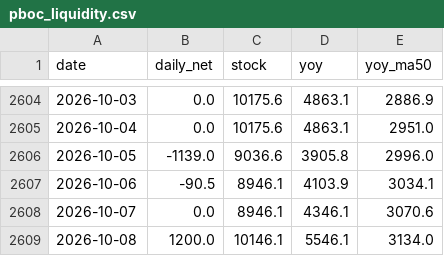
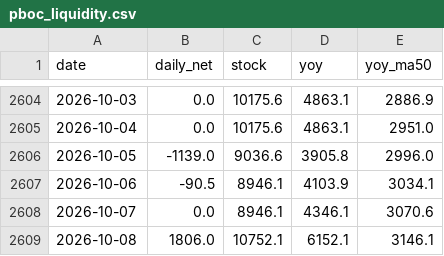
Before and after one commit to Slavduja/PBOC, a CSV file: output/pboc_liquidity.csv, drawn as a sheet; only a part is shown, gaps mark what is left out.

```diff
--- a/output/pboc_liquidity.csv
+++ b/output/pboc_liquidity.csv
@@ -2608,2 +2608,2 @@ date,daily_net,stock,yoy,yoy_ma50
 2026-10-07,0.0,8946.1,4346.1,3070.6
-2026-10-08,1200.0,10146.1,5546.1,3134.0
+2026-10-08,1806.0,10752.1,6152.1,3146.1
```
Also changed, not shown: output/markets.csv, output/operations.csv, 2 other files.
